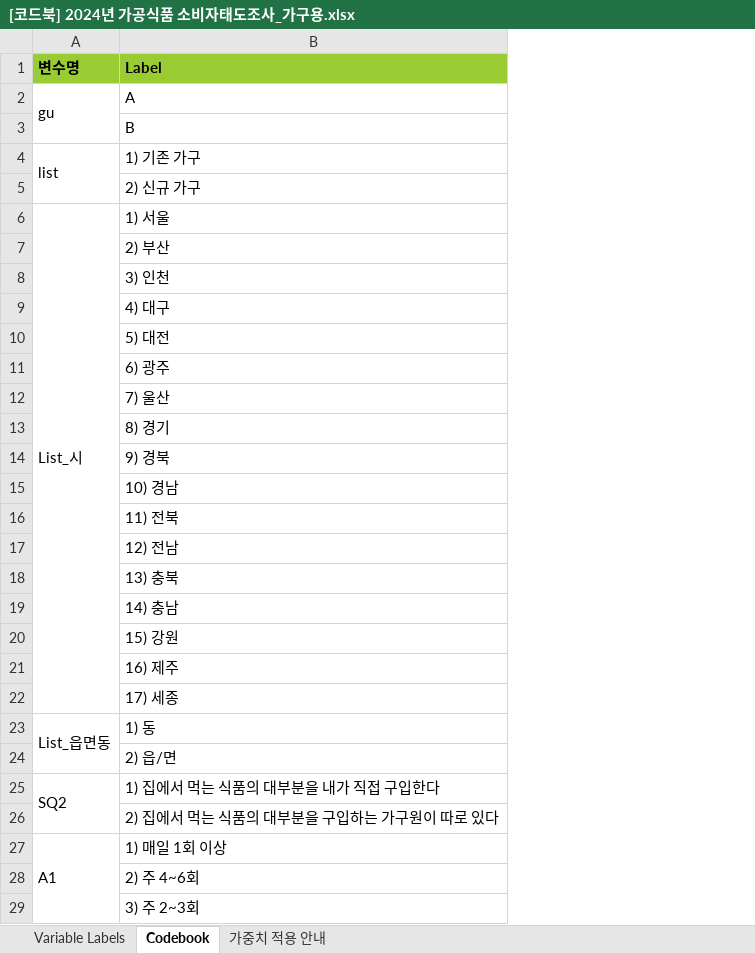
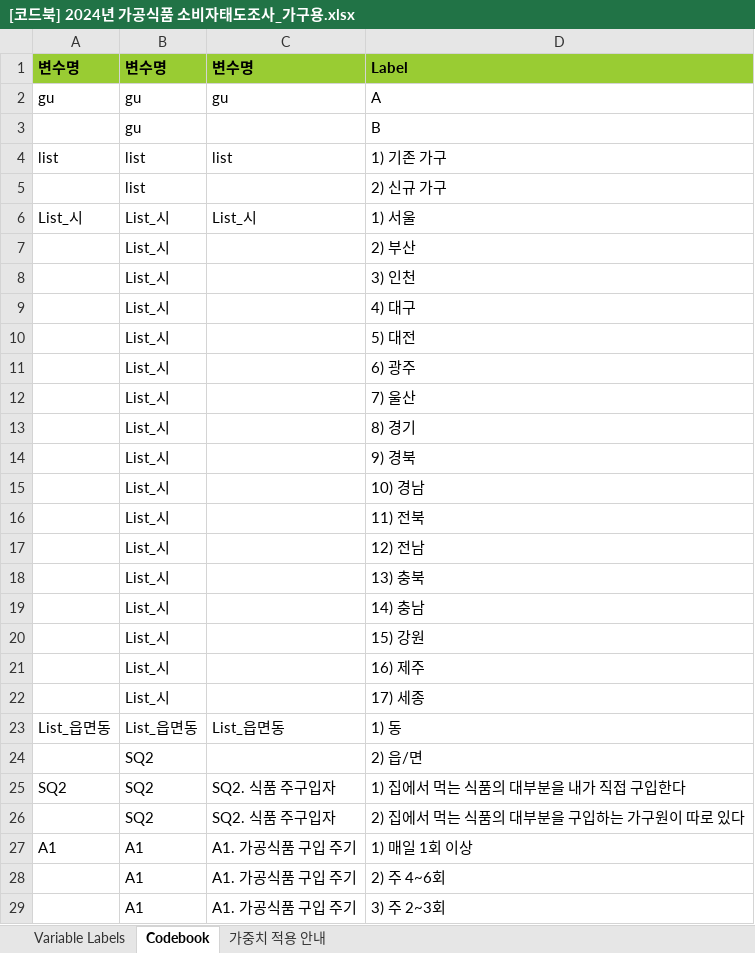
Before and after one commit to cwal8202/Chill_Tuna, an Excel workbook: 02_Data/Customer_통계청 식품자료/[코드북] 2024년 가공식품 소비자태도조사_가구용.xlsx, sheet Codebook, drawn as a sheet; only a part is shown; values as stored, in another font and other column widths than the file's, no borders; removed rows and columns are numbered as before the commit, all else as after; the diff covers the shown part only; the diff names each change by its address in the sheet, - before the commit and + after, or states it on an @@ line.

```diff
--- a/02_Data/Customer_통계청 식품자료/[코드북] 2024년 가공식품 소비자태도조사_가구용.xlsx (sheet Codebook)
+++ b/02_Data/Customer_통계청 식품자료/[코드북] 2024년 가공식품 소비자태도조사_가구용.xlsx (sheet Codebook)
+column B, rows 1-29: 변수명 | gu | gu | list | list | List_시 | List_시 | List_시 | List_시 | List_시 | List_시 | List_시 | List_시 | List_시 | List_시 | List_시 | List_시 | List_시 | List_시 | List_시 | List_시 | List_시 | List_읍면동 | SQ2 | SQ2 | SQ2 | A1 | A1 | A1
+column C, rows 1-29: 변수명 | gu |  | list |  | List_시 |  |  |  |  |  |  |  |  |  |  |  |  |  |  |  |  | List_읍면동 |  | SQ2. 식품 주구입자 | SQ2. 식품 주구입자 | A1. 가공식품 구입 주기 | A1. 가공식품 구입 주기 | A1. 가공식품 구입 주기
-A2:A3 merged
-A4:A5 merged
-A6:A22 merged
-A23:A24 merged
-A25:A26 merged
-A27:A34 merged
```
Also changed, not shown: merged cells elsewhere in this sheet, 19 other files.
